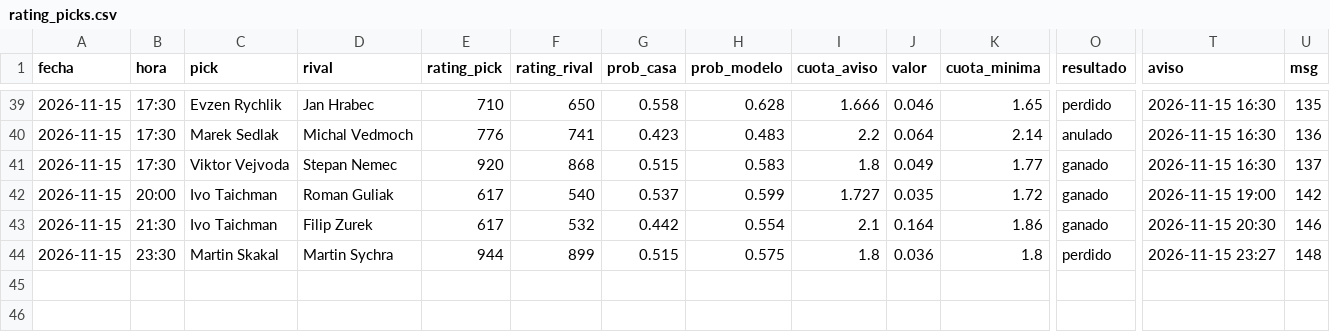
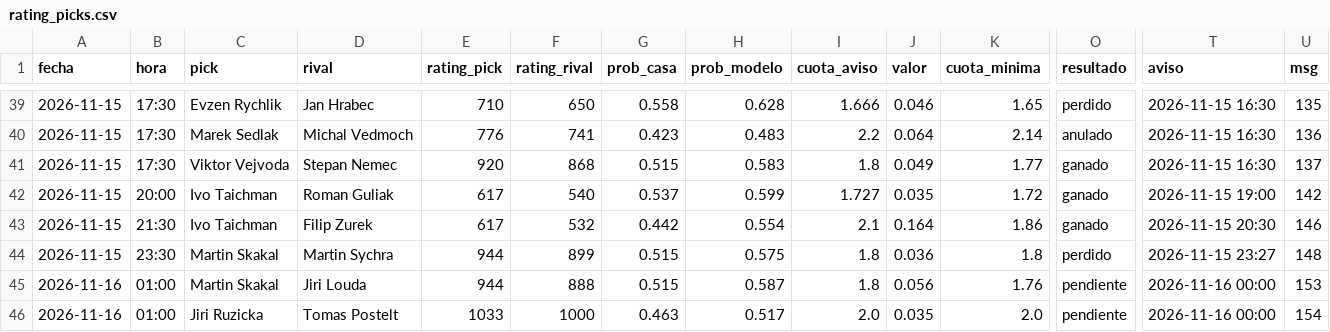
Before and after one commit to manuvaldespartera3-netizen/tt-multiliga, a CSV file: seguimiento/rating_picks.csv, drawn as a sheet; only a part is shown, gaps mark what is left out; rows hold the shown columns only; the diff names each change by its address in the sheet, - before the commit and + after, or states it on an @@ line.

Commit message:
Rating Liga Pro en vivo

```diff
--- a/seguimiento/rating_picks.csv
+++ b/seguimiento/rating_picks.csv
+row 45: 2026-11-16 | 01:00 | Martin Skakal | Jiri Louda | 944 | 888 | 0.515 | 0.587 | 1.8 | 0.056 | 1.76 | pendiente | 2026-11-16 00:00 | 153
+row 46: 2026-11-16 | 01:00 | Jiri Ruzicka | Tomas Postelt | 1033 | 1000 | 0.463 | 0.517 | 2.0 | 0.035 | 2.0 | pendiente | 2026-11-16 00:00 | 154
```
Also changed, not shown: 1 other file.
